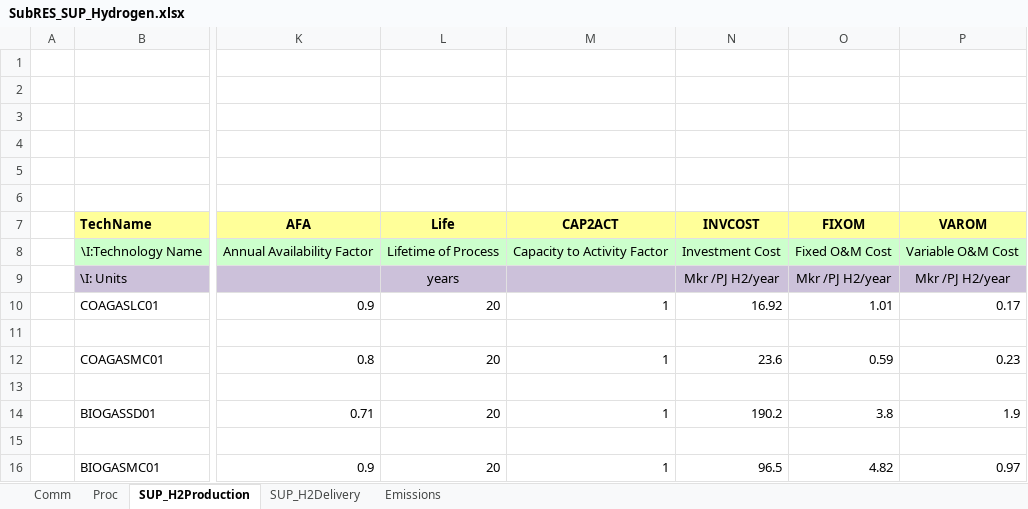
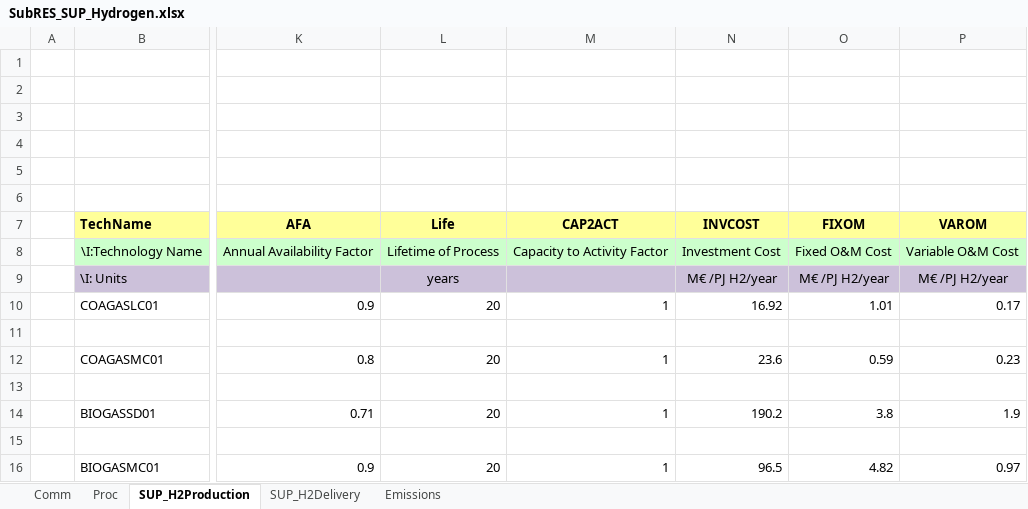
Before and after one commit to olejandro/times-shire, an Excel workbook: SubRES_TMPL/SubRES_SUP_Hydrogen.xlsx, sheet SUP_H2Production, drawn as a sheet; only a part is shown, gaps mark what is left out; values as stored, in another font and other column widths than the file's, no borders; the diff names each change by its address in the sheet, - before the commit and + after, or states it on an @@ line.

```diff
--- a/SubRES_TMPL/SubRES_SUP_Hydrogen.xlsx (sheet SUP_H2Production)
+++ b/SubRES_TMPL/SubRES_SUP_Hydrogen.xlsx (sheet SUP_H2Production)
-N9 (INVCOST): Mkr /PJ H2/year
+N9 (INVCOST): M€ /PJ H2/year
-O9 (FIXOM): Mkr /PJ H2/year
+O9 (FIXOM): M€ /PJ H2/year
-P9 (VAROM): Mkr /PJ H2/year
+P9 (VAROM): M€ /PJ H2/year
```
Also changed, not shown: sheet SUP_H2Delivery, SubRES_TMPL/SubRes_SUP_BioRefineries.xlsx, SuppXLS/Scen_PotentialsRenewable.xlsx, 1 other file.
